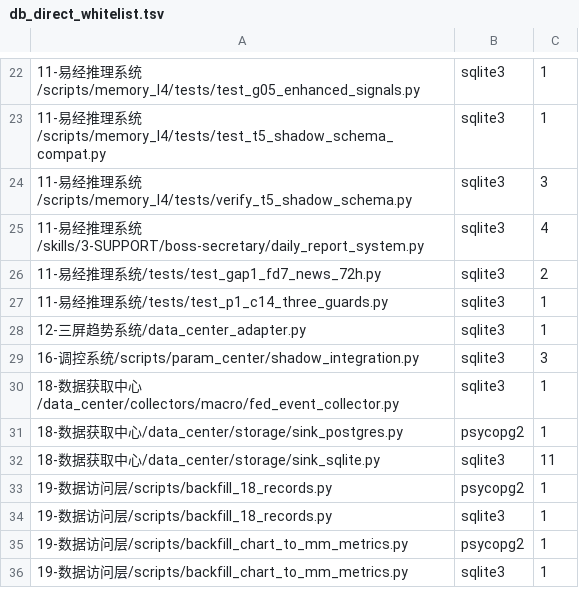
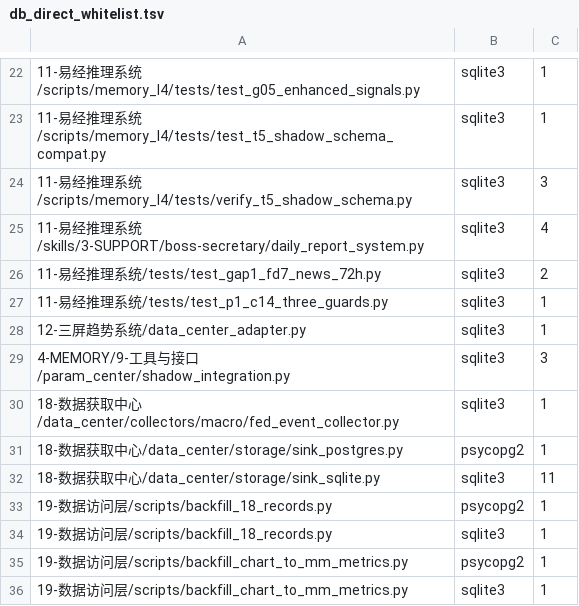
Before and after one commit to yunya1991/Dreambuddy-V2, a TSV file: 0-系统文档管理/db_direct_whitelist.tsv, drawn as a sheet; only a part is shown, gaps mark what is left out.

```diff
--- a/0-系统文档管理/db_direct_whitelist.tsv
+++ b/0-系统文档管理/db_direct_whitelist.tsv
@@ -28,3 +28,3 @@
 12-三屏趋势系统/data_center_adapter.py	sqlite3	1
-16-调控系统/scripts/param_center/shadow_integration.py	sqlite3	3
+4-MEMORY/9-工具与接口/param_center/shadow_integration.py	sqlite3	3
 18-数据获取中心/data_center/collectors/macro/fed_event_collector.py	sqlite3	1
```
Also changed, not shown: 34 other files.
